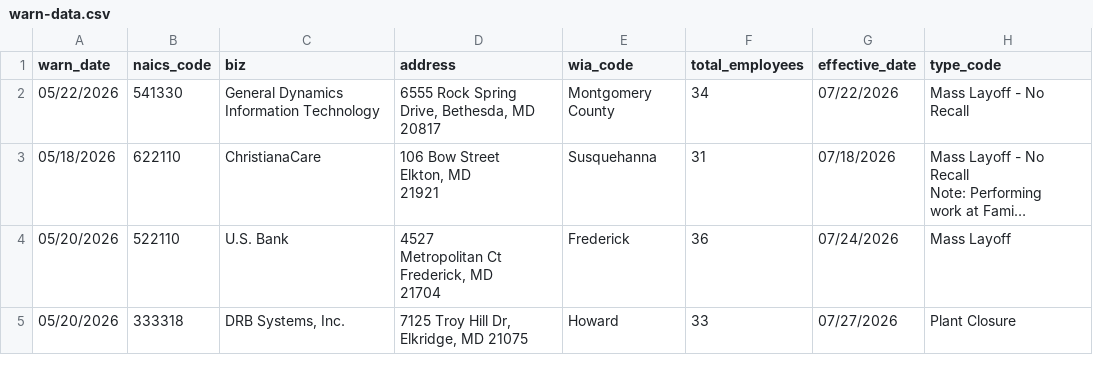
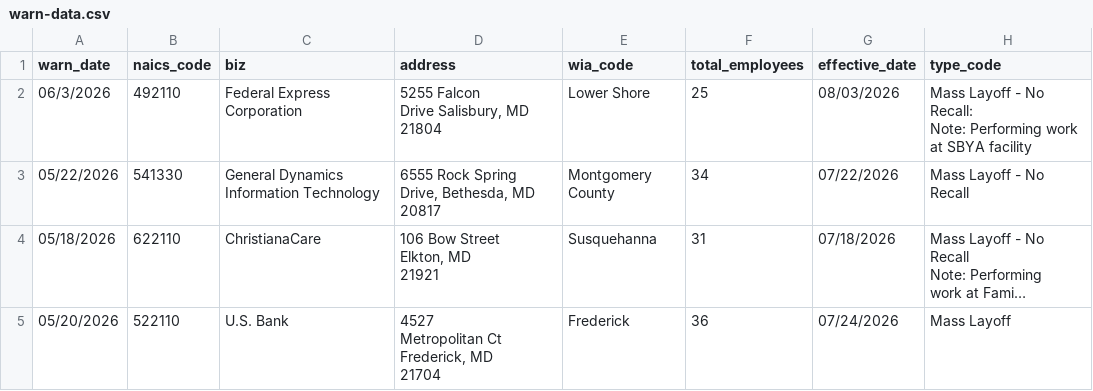
Before and after one commit to micaleiva01/first-nicar-github-scraper, a CSV file: warn-data.csv, drawn as a sheet; only a part is shown; the shorter side is filled out with more unchanged rows; long unchanged cells end in ….

```diff
--- a/warn-data.csv
+++ b/warn-data.csv
@@ -1,2 +1,5 @@
 warn_date,naics_code,biz,address,wia_code,total_employees,effective_date,type_code
+06/3/2026,492110,Federal Express Corporation,"5255 Falcon
+Drive Salisbury, MD 21804",Lower Shore,25,08/03/2026,"Mass Layoff - No Recall:
+Note: Performing work at SBYA facility"
 05/22/2026,541330,General Dynamics Information Technology,"6555 Rock Spring Drive, Bethesda, MD 20817",Montgomery County,34,07/22/2026,Mass Layoff - No Recall
```
